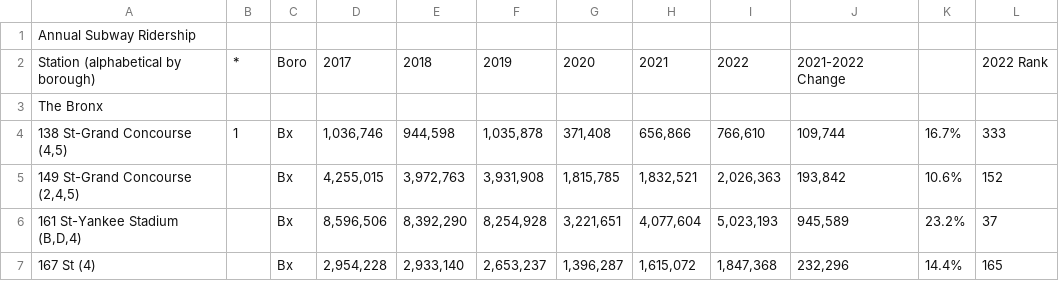
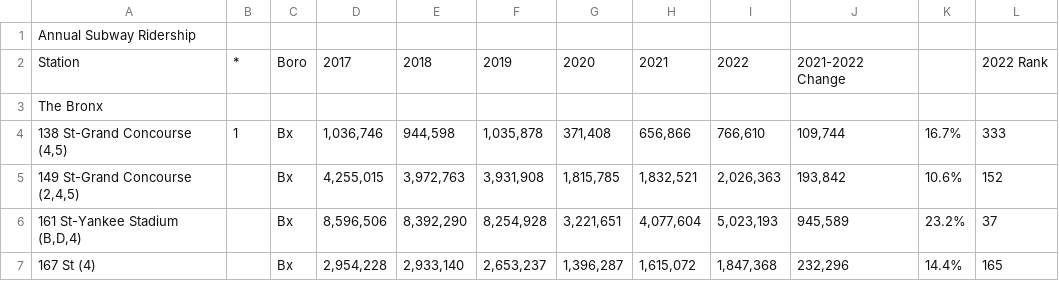
Before and after one commit to Meccamarshall/Data607, a CSV file: Project 2/2022 Subway Tables_ul.csv, drawn as a sheet; only a part is shown.

Commit message:
Update 2022 Subway Tables_ul.csv

```diff
--- a/Project 2/2022 Subway Tables_ul.csv
+++ b/Project 2/2022 Subway Tables_ul.csv
@@ -1,3 +1,3 @@
 Annual Subway Ridership,,,,,,,,,,,,,
-Station (alphabetical by borough),*,Boro,2017,2018,2019,2020,2021,2022,2021-2022 Change,,2022 Rank,,
+Station,*,Boro,2017,2018,2019,2020,2021,2022,2021-2022 Change,,2022 Rank,,
 The Bronx,,,,,,,,,,,,,
```
